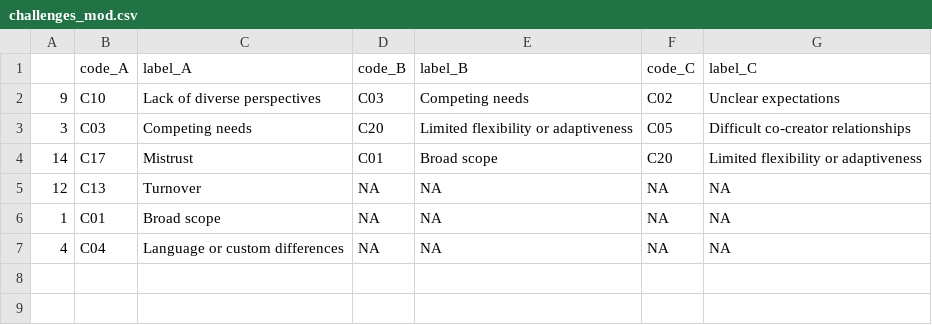
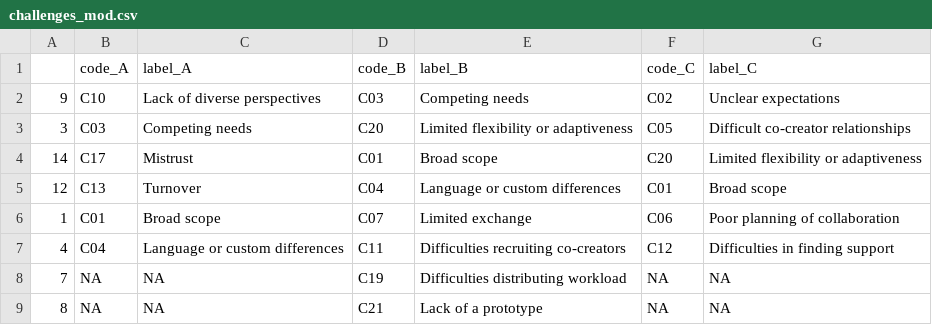
Before and after one commit to Vinayak-NZ/phd_study_01_descriptives, a CSV file: output/challenges_mod.csv, drawn as a sheet.

```diff
--- a/output/challenges_mod.csv
+++ b/output/challenges_mod.csv
@@ -4,4 +4,6 @@
 "14","C17","Mistrust","C01","Broad scope","C20","Limited flexibility or adaptiveness"
-"12","C13","Turnover",NA,NA,NA,NA
-"1","C01","Broad scope",NA,NA,NA,NA
-"4","C04","Language or custom differences",NA,NA,NA,NA
+"12","C13","Turnover","C04","Language or custom differences","C01","Broad scope"
+"1","C01","Broad scope","C07","Limited exchange","C06","Poor planning of collaboration"
+"4","C04","Language or custom differences","C11","Difficulties recruiting co-creators","C12","Difficulties in finding support"
+"7",NA,NA,"C19","Difficulties distributing workload",NA,NA
+"8",NA,NA,"C21","Lack of a prototype",NA,NA
```
Also changed, not shown: output/challenges_imp.csv, output/facilitators_mod.csv, 2 other files.
